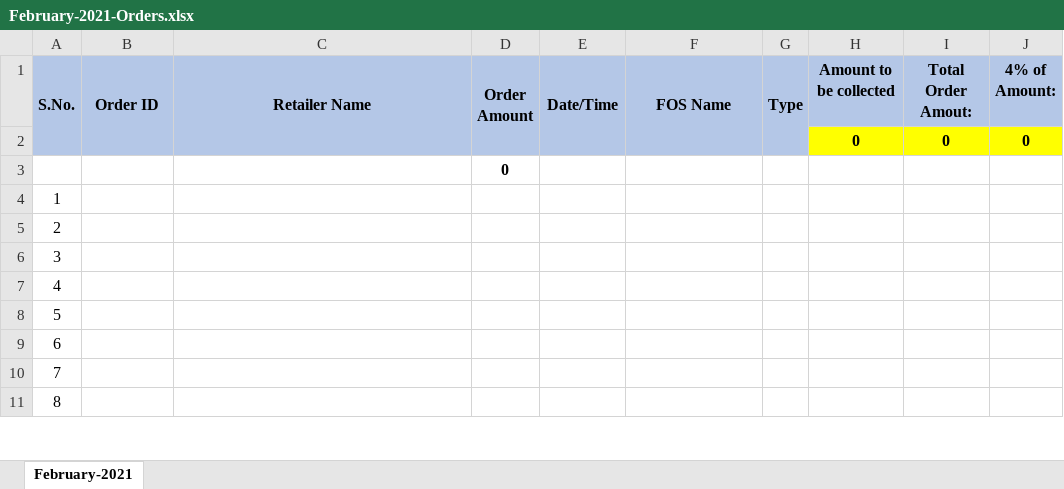
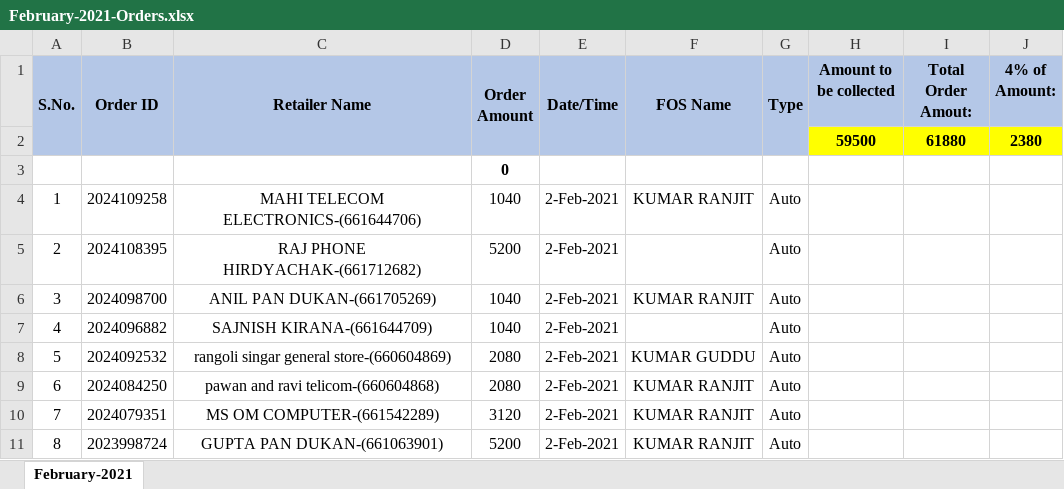
Before and after one commit to PalakEnterprises/DailyReport, an Excel workbook: Daily Orders/February-2021-Orders.xlsx, sheet February-2021, drawn as a sheet; only a part is shown; values as stored, in another font and other column widths than the file's, no borders; charts and pictures not drawn; removed rows and columns are numbered as before the commit, all else as after; the diff covers the shown part only; the diff names each change by its address in the sheet, - before the commit and + after, or states it on an @@ line.

Commit message:
data till 2Feb 11AM

```diff
--- a/Daily Orders/February-2021-Orders.xlsx (sheet February-2021)
+++ b/Daily Orders/February-2021-Orders.xlsx (sheet February-2021)
-row 2:  |  |  |  |  |  |  | 0 | 0 | 0
+row 2:  |  |  |  |  |  |  | 59500 | 61880 | 2380
-B4 (Order ID): (empty)
+B4 (Order ID): 2024109258
-C4 (Retailer Name): (empty)
+C4 (Retailer Name): MAHI TELECOM ELECTRONICS-(661644706)
-D4 (Order Amount): (empty)
+D4 (Order Amount): 1040
-E4:E11 (Date/Time): (empty)
+E4:E11 (Date/Time): 2-Feb-2021
-F4 (FOS Name): (empty)
+F4 (FOS Name): KUMAR RANJIT
-G4:G11 (Type): (empty)
+G4:G11 (Type): Auto
-B5 (Order ID): (empty)
+B5 (Order ID): 2024108395
-C5 (Retailer Name): (empty)
+C5 (Retailer Name): RAJ PHONE HIRDYACHAK-(661712682)
-D5 (Order Amount): (empty)
+D5 (Order Amount): 5200
-B6 (Order ID): (empty)
+B6 (Order ID): 2024098700
-C6 (Retailer Name): (empty)
+C6 (Retailer Name): ANIL PAN DUKAN-(661705269)
-D6:D7 (Order Amount): (empty)
+D6:D7 (Order Amount): 1040
-F6 (FOS Name): (empty)
+F6 (FOS Name): KUMAR RANJIT
-B7 (Order ID): (empty)
+B7 (Order ID): 2024096882
-C7 (Retailer Name): (empty)
+C7 (Retailer Name): SAJNISH KIRANA-(661644709)
-B8 (Order ID): (empty)
+B8 (Order ID): 2024092532
-C8 (Retailer Name): (empty)
+C8 (Retailer Name): rangoli singar general store-(660604869)
-D8:D9 (Order Amount): (empty)
+D8:D9 (Order Amount): 2080
-F8 (FOS Name): (empty)
+F8 (FOS Name): KUMAR GUDDU
-B9 (Order ID): (empty)
+B9 (Order ID): 2024084250
-C9 (Retailer Name): (empty)
+C9 (Retailer Name): pawan and ravi telicom-(660604868)
-F9:F11 (FOS Name): (empty)
+F9:F11 (FOS Name): KUMAR RANJIT
-B10 (Order ID): (empty)
+B10 (Order ID): 2024079351
-C10 (Retailer Name): (empty)
+C10 (Retailer Name): MS OM COMPUTER-(661542289)
-D10 (Order Amount): (empty)
+D10 (Order Amount): 3120
-B11 (Order ID): (empty)
+B11 (Order ID): 2023998724
-C11 (Retailer Name): (empty)
+C11 (Retailer Name): GUPTA PAN DUKAN-(661063901)
-D11 (Order Amount): (empty)
+D11 (Order Amount): 5200
```
Also changed, not shown: 8 added rows and 52 edited cells elsewhere in this sheet, charts or pictures, Daily Collection/February-2021-Collection.xlsx, Daily Orders/February-2021-RetailerWiseOrder.xlsx, 25 other files.
